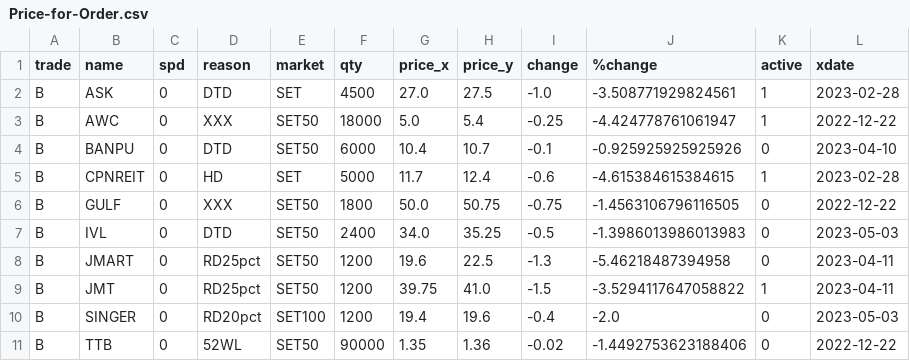
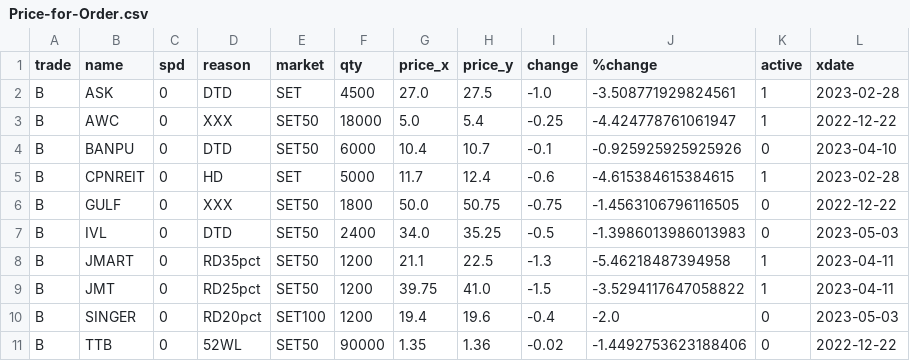
Before and after one commit to santimcs/obsidian-git-sync, a CSV file: Data/Price-for-Order.csv, drawn as a sheet.

```diff
--- a/Data/Price-for-Order.csv
+++ b/Data/Price-for-Order.csv
@@ -7,3 +7,3 @@ B,GULF,0,XXX,SET50,1800,50.0,50.75,-0.75,-1.4563106796116505,0,2022-12-22
 B,IVL,0,DTD,SET50,2400,34.0,35.25,-0.5,-1.3986013986013983,0,2023-05-03
-B,JMART,0,RD25pct,SET50,1200,19.6,22.5,-1.3,-5.46218487394958,0,2023-04-11
+B,JMART,0,RD35pct,SET50,1200,21.1,22.5,-1.3,-5.46218487394958,1,2023-04-11
 B,JMT,0,RD25pct,SET50,1200,39.75,41.0,-1.5,-3.5294117647058822,1,2023-04-11
```
Also changed, not shown: Data/orders-log.csv.
